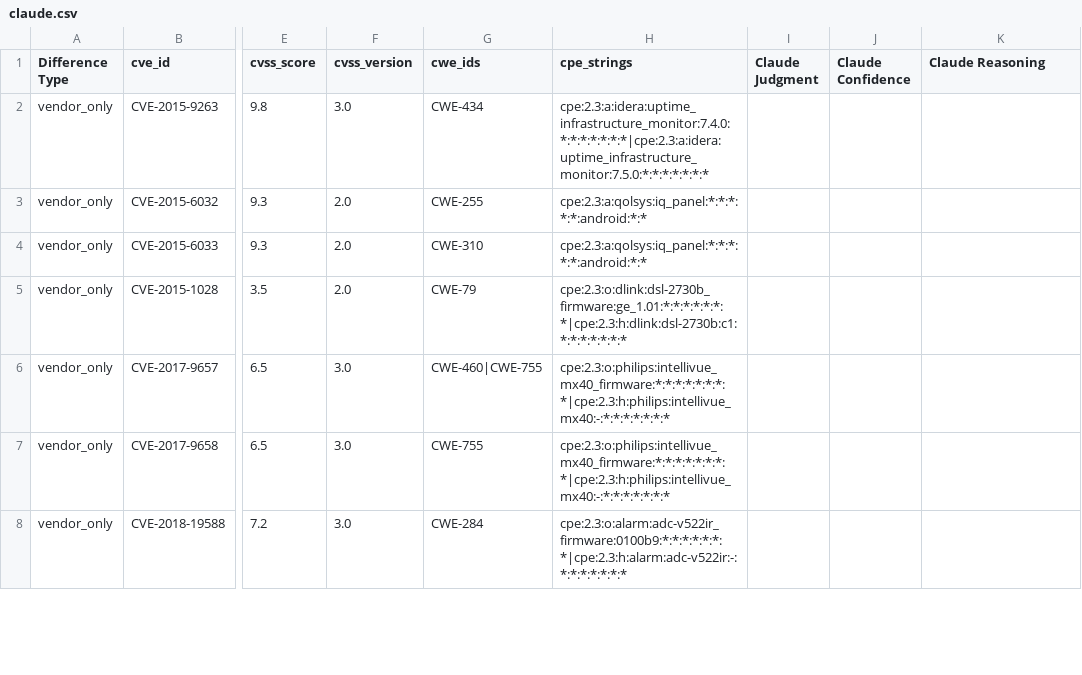
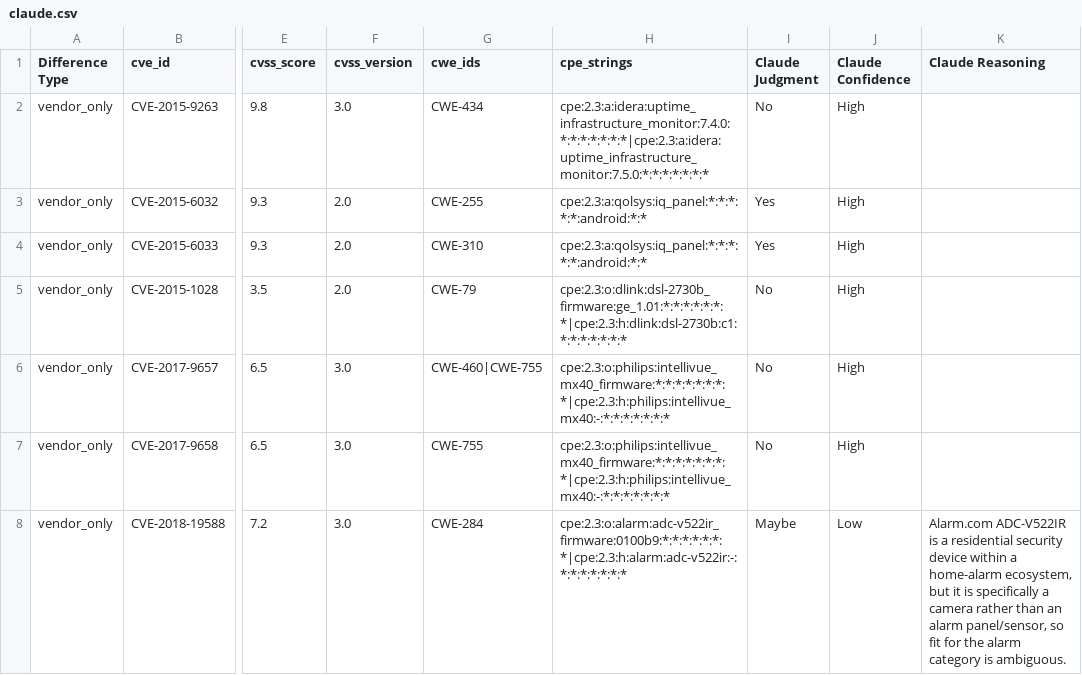
Before and after one commit to constrictingsnake/Home-IoT-Security, a CSV file: data/difference/alarms/reviews/claude.csv, drawn as a sheet; only a part is shown, gaps mark what is left out; the diff covers the shown part only; the diff names each change by its address in the sheet, - before the commit and + after, or states it on an @@ line.

Commit message:
finished claude reviews for everything

```diff
--- a/data/difference/alarms/reviews/claude.csv
+++ b/data/difference/alarms/reviews/claude.csv
-I2 (Claude Judgment): (empty)
+I2 (Claude Judgment): No
-J2:J7 (Claude Confidence): (empty)
+J2:J7 (Claude Confidence): High
-I3:I4 (Claude Judgment): (empty)
+I3:I4 (Claude Judgment): Yes
-I5:I7 (Claude Judgment): (empty)
+I5:I7 (Claude Judgment): No
-I8 (Claude Judgment): (empty)
+I8 (Claude Judgment): Maybe
-J8 (Claude Confidence): (empty)
+J8 (Claude Confidence): Low
-K8 (Claude Reasoning): (empty)
+K8 (Claude Reasoning): Alarm.com ADC-V522IR is a residential security device within a home-alarm ecosystem, but it is specifically a camera rather than an alarm panel/sensor, so fit for the alarm category is ambiguous.
```
Also changed, not shown: 132 edited cells elsewhere in this file, data/difference/airconditioner/reviews/claude.csv, data/difference/doorbell/reviews/claude.csv, 7 other files.
